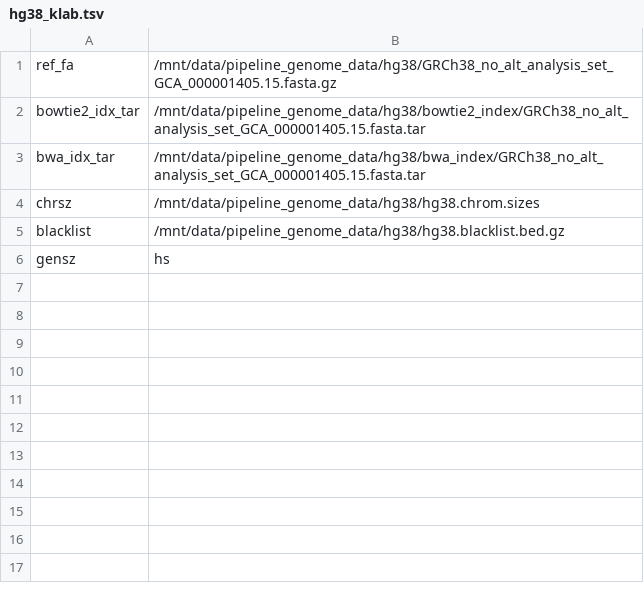
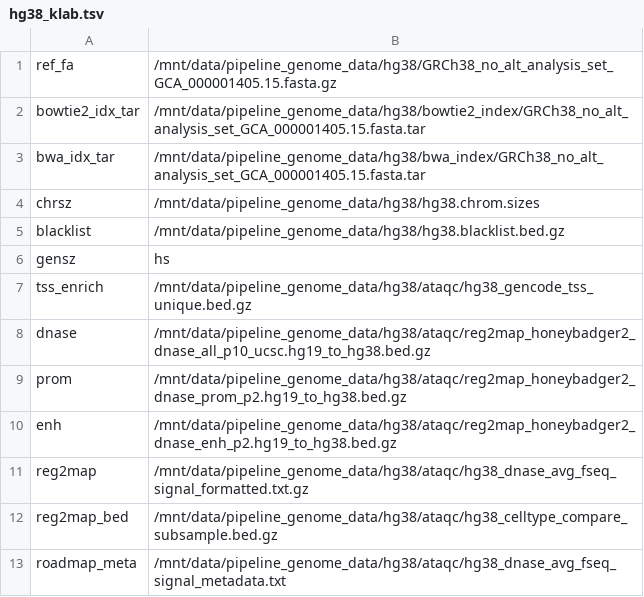
Before and after one commit to ENCODE-DCC/chip-seq-pipeline2, a TSV file: genome/klab/hg38_klab.tsv, drawn as a sheet; the diff names each change by its address in the sheet, - before the commit and + after, or states it on an @@ line.

```diff
--- a/genome/klab/hg38_klab.tsv
+++ b/genome/klab/hg38_klab.tsv
+row 7: tss_enrich | /mnt/data/pipeline_genome_data/hg38/ataqc/hg38_gencode_tss_unique.bed.gz
+row 8: dnase | /mnt/data/pipeline_genome_data/hg38/ataqc/reg2map_honeybadger2_dnase_all_p10_ucsc.hg19_to_hg38.bed.gz
+row 9: prom | /mnt/data/pipeline_genome_data/hg38/ataqc/reg2map_honeybadger2_dnase_prom_p2.hg19_to_hg38.bed.gz
+row 10: enh | /mnt/data/pipeline_genome_data/hg38/ataqc/reg2map_honeybadger2_dnase_enh_p2.hg19_to_hg38.bed.gz
+row 11: reg2map | /mnt/data/pipeline_genome_data/hg38/ataqc/hg38_dnase_avg_fseq_signal_formatted.txt.gz
+row 12: reg2map_bed | /mnt/data/pipeline_genome_data/hg38/ataqc/hg38_celltype_compare_subsample.bed.gz
+row 13: roadmap_meta | /mnt/data/pipeline_genome_data/hg38/ataqc/hg38_dnase_avg_fseq_signal_metadata.txt
```
Also changed, not shown: genome/google/hg38_google.tsv, genome/scg/hg38_scg.tsv, 32 other files.
